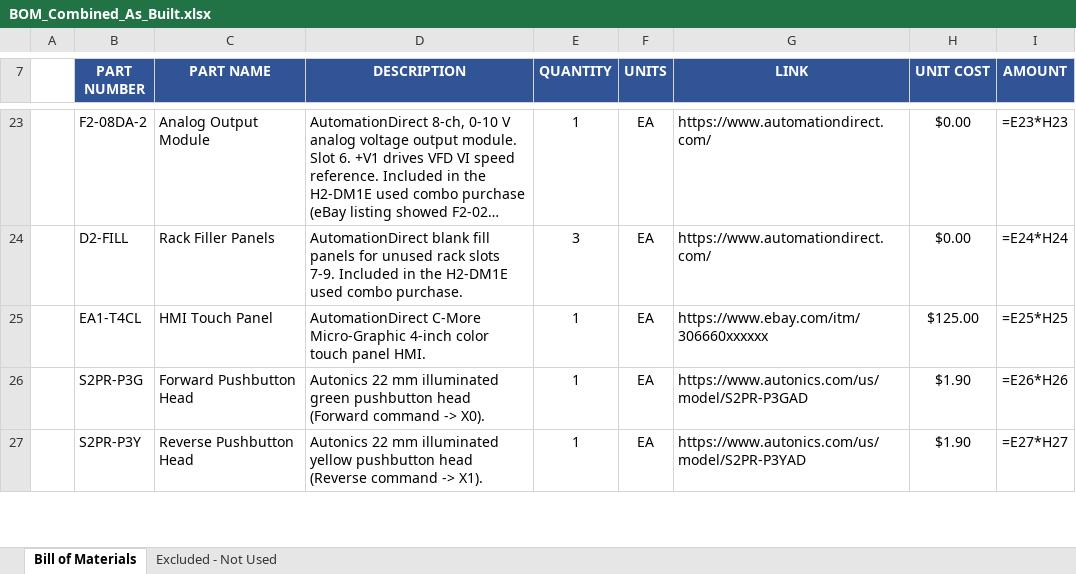
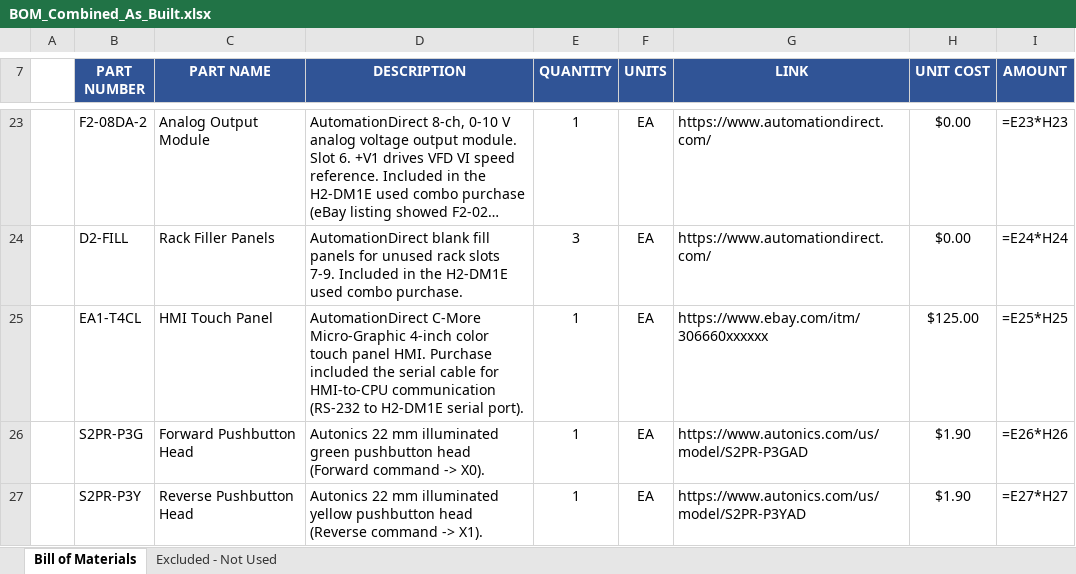
Before and after one commit to blannigan/ECE412-Ichor-Systems-Shredder-Electrical-, an Excel workbook: BOM/src/BOM_Combined_As_Built.xlsx, sheet Bill of Materials, drawn as a sheet; only a part is shown, gaps mark what is left out; long unchanged cells end in …; values as stored, in another font and other column widths than the file's, no borders; formulas without a stored value are shown as written; the diff names each change by its address in the sheet, - before the commit and + after, or states it on an @@ line.

```diff
--- a/BOM/src/BOM_Combined_As_Built.xlsx (sheet Bill of Materials)
+++ b/BOM/src/BOM_Combined_As_Built.xlsx (sheet Bill of Materials)
-D25 (DESCRIPTION): …panel HMI.
+D25 (DESCRIPTION): …panel HMI. Purchase included the serial cable for HMI-to-CPU communication (RS-232 to H2-DM1E serial port).
```
Also changed, not shown: 1 other file.
